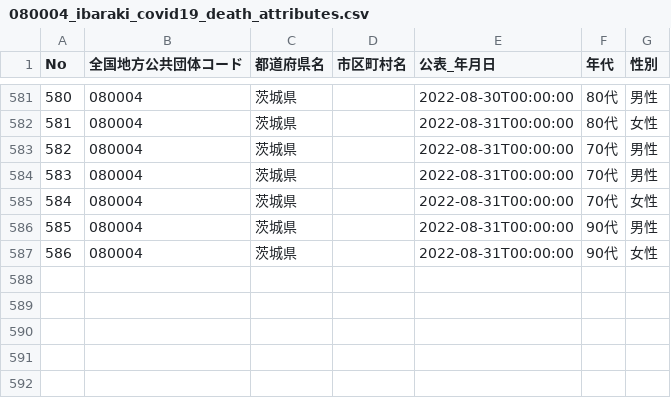
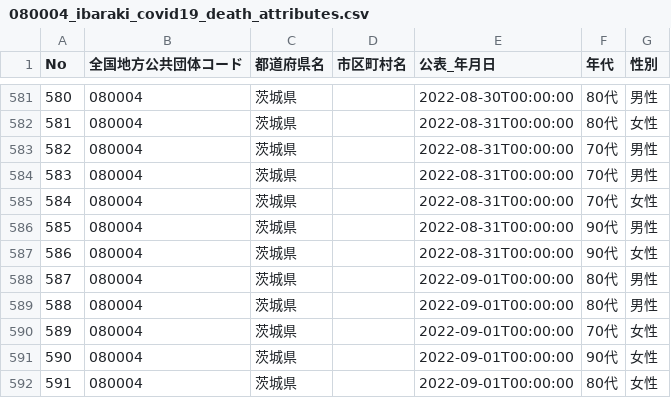
Before and after one commit to a01sa01to/my-website-2, a CSV file: static/opendata/api/raw/covid19_ibaraki/080004_ibaraki_covid19_death_attributes.csv, drawn as a sheet; only a part is shown, gaps mark what is left out; the diff names each change by its address in the sheet, - before the commit and + after, or states it on an @@ line.

```diff
--- a/static/opendata/api/raw/covid19_ibaraki/080004_ibaraki_covid19_death_attributes.csv
+++ b/static/opendata/api/raw/covid19_ibaraki/080004_ibaraki_covid19_death_attributes.csv
+row 588: 587 | 080004 | 茨城県 |  | 2022-09-01T00:00:00 | 80代 | 男性
+row 589: 588 | 080004 | 茨城県 |  | 2022-09-01T00:00:00 | 80代 | 男性
+row 590: 589 | 080004 | 茨城県 |  | 2022-09-01T00:00:00 | 70代 | 女性
+row 591: 590 | 080004 | 茨城県 |  | 2022-09-01T00:00:00 | 90代 | 女性
+row 592: 591 | 080004 | 茨城県 |  | 2022-09-01T00:00:00 | 80代 | 女性
```
Also changed, not shown: static/opendata/api/raw/covid19_ibaraki/080004_ibaraki_covid19_death_number.csv, static/opendata/api/raw/covid19_ibaraki/080004_ibaraki_covid19_positive_number.csv, 7 other files.
